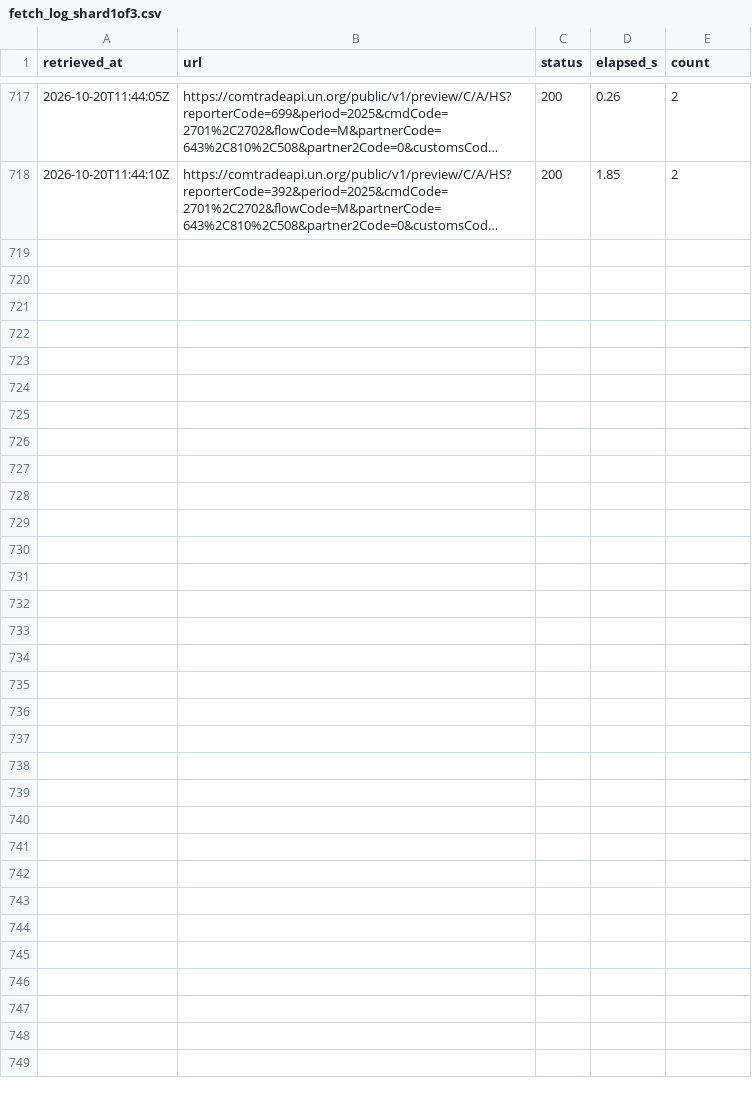
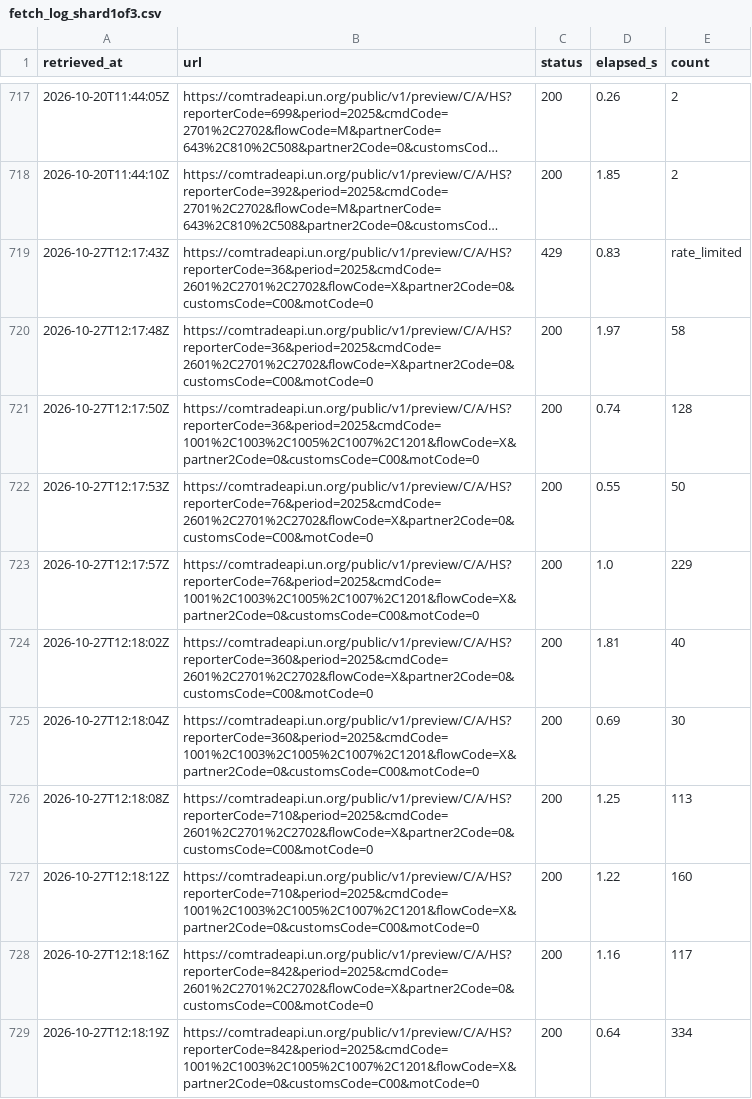
Before and after one commit to nathancouturier/Tonne-Mile-Demand-Model, a CSV file: data/raw/un_comtrade_long/fetch_log_shard1of3.csv, drawn as a sheet; only a part is shown, gaps mark what is left out; long unchanged cells end in …; the diff covers the shown part only; the diff names each change by its address in the sheet, - before the commit and + after, or states it on an @@ line.

```diff
--- a/data/raw/un_comtrade_long/fetch_log_shard1of3.csv
+++ b/data/raw/un_comtrade_long/fetch_log_shard1of3.csv
+row 719: 2026-10-27T12:17:43Z | https://comtradeapi.un.org/public/v1/preview/C/A/HS?reporterCode=36&period=2025&cmdCode=2601%2C2701%2C2702&flowCode=X&partner2Code=0&customsCode=C00&motCode=0 | 429 | 0.83 | rate_limited
+row 720: 2026-10-27T12:17:48Z | https://comtradeapi.un.org/public/v1/preview/C/A/HS?reporterCode=36&period=2025&cmdCode=2601%2C2701%2C2702&flowCode=X&partner2Code=0&customsCode=C00&motCode=0 | 200 | 1.97 | 58
+row 721: 2026-10-27T12:17:50Z | https://comtradeapi.un.org/public/v1/preview/C/A/HS?reporterCode=36&period=2025&cmdCode=1001%2C1003%2C1005%2C1007%2C1201&flowCode=X&partner2Code=0&customsCode=C00&motCode=0 | 200 | 0.74 | 128
+row 722: 2026-10-27T12:17:53Z | https://comtradeapi.un.org/public/v1/preview/C/A/HS?reporterCode=76&period=2025&cmdCode=2601%2C2701%2C2702&flowCode=X&partner2Code=0&customsCode=C00&motCode=0 | 200 | 0.55 | 50
+row 723: 2026-10-27T12:17:57Z | https://comtradeapi.un.org/public/v1/preview/C/A/HS?reporterCode=76&period=2025&cmdCode=1001%2C1003%2C1005%2C1007%2C1201&flowCode=X&partner2Code=0&customsCode=C00&motCode=0 | 200 | 1.0 | 229
+row 724: 2026-10-27T12:18:02Z | https://comtradeapi.un.org/public/v1/preview/C/A/HS?reporterCode=360&period=2025&cmdCode=2601%2C2701%2C2702&flowCode=X&partner2Code=0&customsCode=C00&motCode=0 | 200 | 1.81 | 40
+row 725: 2026-10-27T12:18:04Z | https://comtradeapi.un.org/public/v1/preview/C/A/HS?reporterCode=360&period=2025&cmdCode=1001%2C1003%2C1005%2C1007%2C1201&flowCode=X&partner2Code=0&customsCode=C00&motCode=0 | 200 | 0.69 | 30
+row 726: 2026-10-27T12:18:08Z | https://comtradeapi.un.org/public/v1/preview/C/A/HS?reporterCode=710&period=2025&cmdCode=2601%2C2701%2C2702&flowCode=X&partner2Code=0&customsCode=C00&motCode=0 | 200 | 1.25 | 113
+row 727: 2026-10-27T12:18:12Z | https://comtradeapi.un.org/public/v1/preview/C/A/HS?reporterCode=710&period=2025&cmdCode=1001%2C1003%2C1005%2C1007%2C1201&flowCode=X&partner2Code=0&customsCode=C00&motCode=0 | 200 | 1.22 | 160
+row 728: 2026-10-27T12:18:16Z | https://comtradeapi.un.org/public/v1/preview/C/A/HS?reporterCode=842&period=2025&cmdCode=2601%2C2701%2C2702&flowCode=X&partner2Code=0&customsCode=C00&motCode=0 | 200 | 1.16 | 117
+row 729: 2026-10-27T12:18:19Z | https://comtradeapi.un.org/public/v1/preview/C/A/HS?reporterCode=842&period=2025&cmdCode=1001%2C1003%2C1005%2C1007%2C1201&flowCode=X&partner2Code=0&customsCode=C00&motCode=0 | 200 | 0.64 | 334
```
Also changed, not shown: 10 added rows elsewhere in this file, data/raw/un_comtrade/done_shard1of3.csv, data/raw/un_comtrade_long/done_shard1of3.csv, 3 other files.
